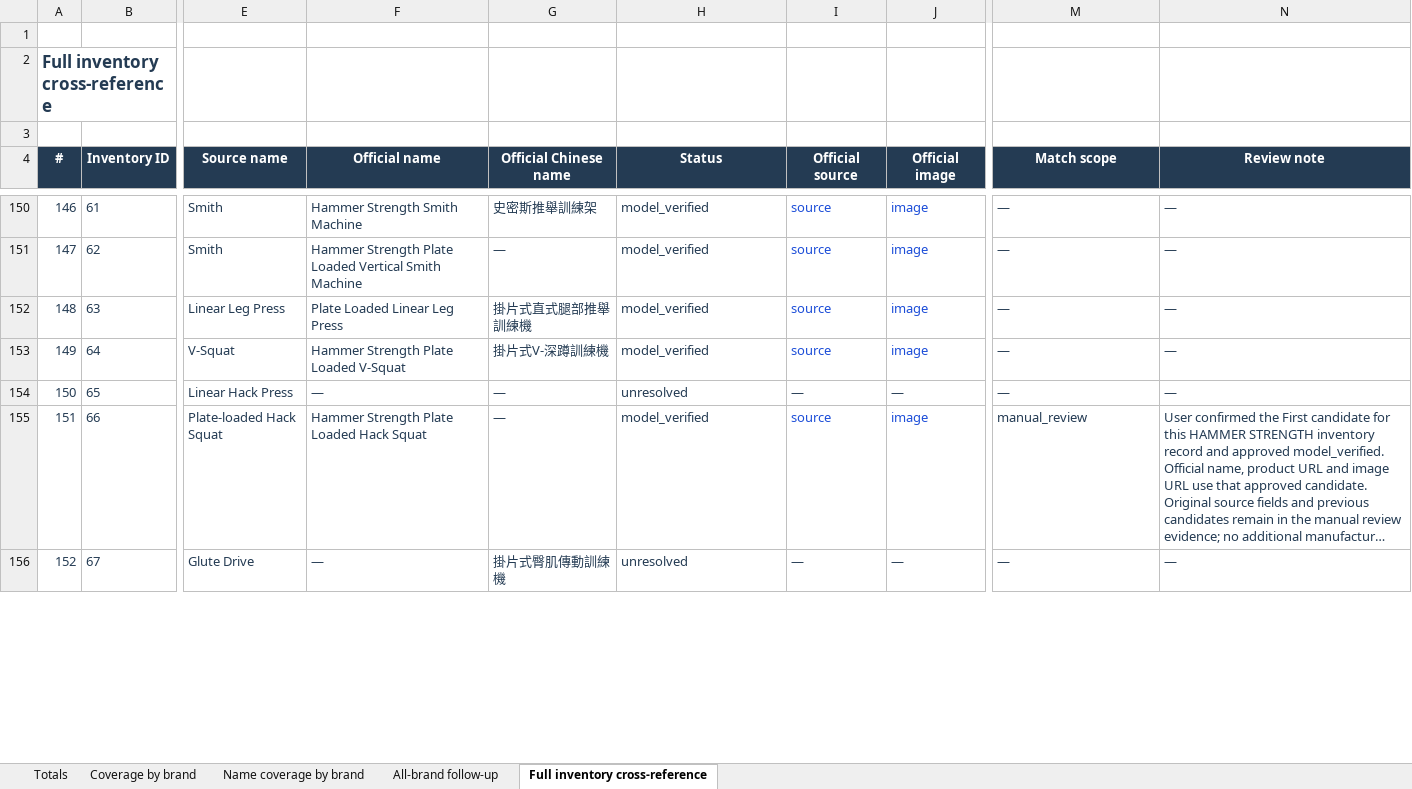
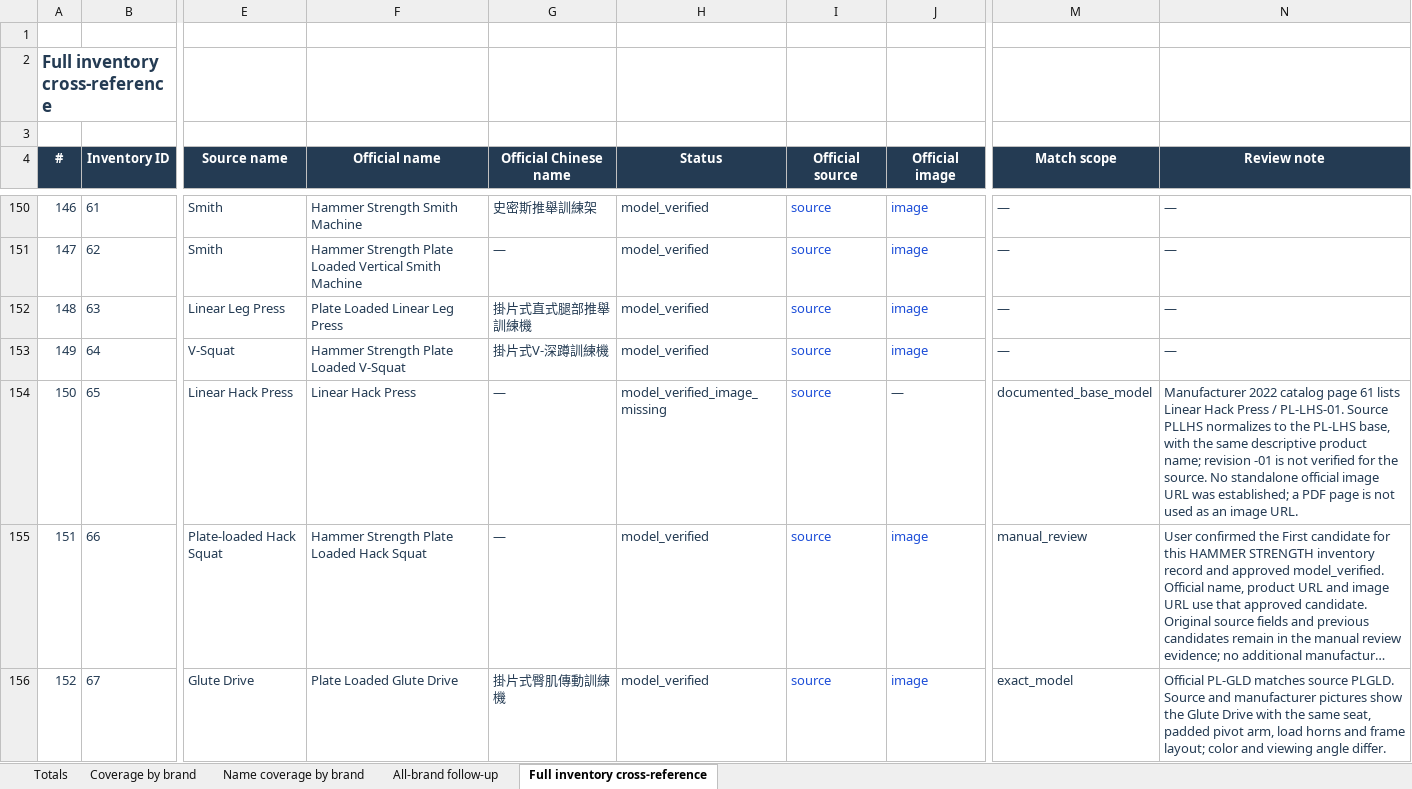
Before and after one commit to roden0609/gymory, an Excel workbook: docs/data/247-fitness-hk-official-equipment-research-2026-10-28.xlsx, sheet Full inventory cross-reference, drawn as a sheet; only a part is shown, gaps mark what is left out; long unchanged cells end in …; values as stored, in another font and other column widths than the file's, no borders; table styles not drawn; the diff covers the shown part only; the diff names each change by its address in the sheet, - before the commit and + after, or states it on an @@ line.

Commit message:
feat(data): resolve remaining Hammer Strength equipment research
- verify official models and images against manufacturer sources
- preserve image gaps and conflicting rack candidates for review
- add official Chinese names and supporting evidence
- synchronize JSON, Markdown and Excel reports

```diff
--- a/docs/data/247-fitness-hk-official-equipment-research-2026-10-28.xlsx (sheet Full inventory cross-reference)
+++ b/docs/data/247-fitness-hk-official-equipment-research-2026-10-28.xlsx (sheet Full inventory cross-reference)
-F154 (Official name): —
+F154 (Official name): Linear Hack Press
-H154 (Status): unresolved
+H154 (Status): model_verified_image_missing
-I154 (Official source): —
+I154 (Official source): source
-I154 text colour: #243B53
+I154 text colour: #1D4ED8
-M154 (Match scope): —
+M154 (Match scope): documented_base_model
-N154 (Review note): —
+N154 (Review note): Manufacturer 2022 catalog page 61 lists Linear Hack Press / PL-LHS-01. Source PLLHS normalizes to the PL-LHS base, with the same descriptive product name; revision -01 is not verified for the source. No standalone official image URL was established; a PDF page is not used as an image URL.
-F156 (Official name): —
+F156 (Official name): Plate Loaded Glute Drive
-H156 (Status): unresolved
+H156 (Status): model_verified
-I156 (Official source): —
+I156 (Official source): source
-I156:J156 text colour: #243B53
+I156:J156 text colour: #1D4ED8
-J156 (Official image): —
+J156 (Official image): image
-M156 (Match scope): —
+M156 (Match scope): exact_model
-N156 (Review note): —
+N156 (Review note): Official PL-GLD matches source PLGLD. Source and manufacturer pictures show the Glute Drive with the same seat, padded pivot arm, load horns and frame layout; color and viewing angle differ.
```
Also changed, not shown: 60 edited cells and cell formats elsewhere in this sheet, sheet Coverage by brand, sheet Totals, sheet Name coverage by brand, 5 other files.
